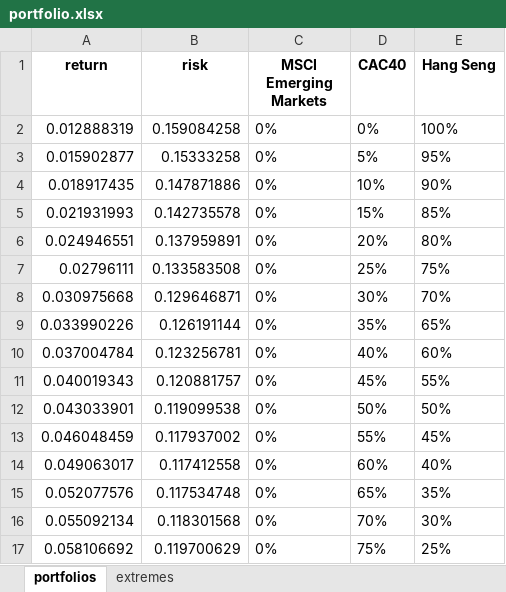
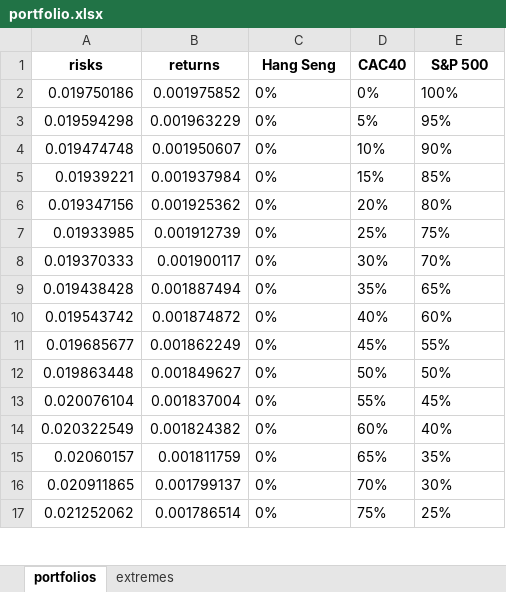
Before and after one commit to hugodemenez/portfolio-diversification-evidence, an Excel workbook: portfolio.xlsx, sheet portfolios, drawn as a sheet; only a part is shown; values as stored, in another font and other column widths than the file's, no borders; the diff covers the shown part only; the diff names each change by its address in the sheet, - before the commit and + after, or states it on an @@ line.

```diff
--- a/portfolio.xlsx (sheet portfolios)
+++ b/portfolio.xlsx (sheet portfolios)
-A1: return
+A1: risks
-B1: risk
+B1: returns
-C1: MSCI Emerging Markets
+C1: Hang Seng
-E1: Hang Seng
+E1: S&P 500
-A2 (risks): 0.012888319
+A2 (risks): 0.019750186
-B2 (returns): 0.159084258
+B2 (returns): 0.001975852
-A3 (risks): 0.015902877
+A3 (risks): 0.019594298
-B3 (returns): 0.15333258
+B3 (returns): 0.001963229
-A4 (risks): 0.018917435
+A4 (risks): 0.019474748
-B4 (returns): 0.147871886
+B4 (returns): 0.001950607
-A5 (risks): 0.021931993
+A5 (risks): 0.01939221
-B5 (returns): 0.142735578
+B5 (returns): 0.001937984
-A6 (risks): 0.024946551
+A6 (risks): 0.019347156
-B6 (returns): 0.137959891
+B6 (returns): 0.001925362
-A7 (risks): 0.02796111
+A7 (risks): 0.01933985
-B7 (returns): 0.133583508
+B7 (returns): 0.001912739
-A8 (risks): 0.030975668
+A8 (risks): 0.019370333
-B8 (returns): 0.129646871
+B8 (returns): 0.001900117
-A9 (risks): 0.033990226
+A9 (risks): 0.019438428
-B9 (returns): 0.126191144
+B9 (returns): 0.001887494
-A10 (risks): 0.037004784
+A10 (risks): 0.019543742
-B10 (returns): 0.123256781
+B10 (returns): 0.001874872
-A11 (risks): 0.040019343
+A11 (risks): 0.019685677
-B11 (returns): 0.120881757
+B11 (returns): 0.001862249
-A12 (risks): 0.043033901
+A12 (risks): 0.019863448
-B12 (returns): 0.119099538
+B12 (returns): 0.001849627
-A13 (risks): 0.046048459
+A13 (risks): 0.020076104
-B13 (returns): 0.117937002
+B13 (returns): 0.001837004
-A14 (risks): 0.049063017
+A14 (risks): 0.020322549
-B14 (returns): 0.117412558
+B14 (returns): 0.001824382
-A15 (risks): 0.052077576
+A15 (risks): 0.02060157
-B15 (returns): 0.117534748
+B15 (returns): 0.001811759
-A16 (risks): 0.055092134
+A16 (risks): 0.020911865
-B16 (returns): 0.118301568
+B16 (returns): 0.001799137
-A17 (risks): 0.058106692
+A17 (risks): 0.021252062
-B17 (returns): 0.119700629
+B17 (returns): 0.001786514
```
Also changed, not shown: 430 edited cells elsewhere in this sheet, sheet extremes, 2012_indices.xlsx, 15 other files.
